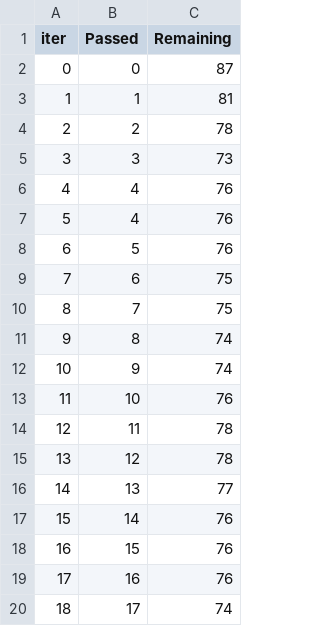
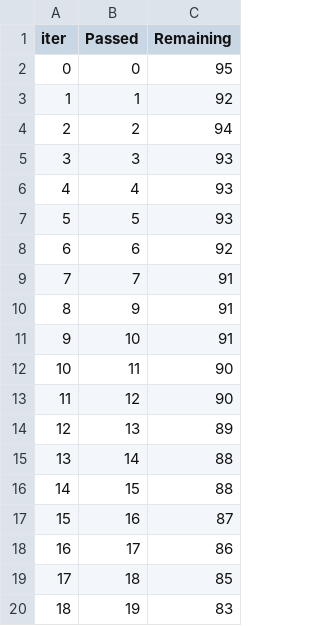
Before and after one commit to VachanShetty95/Math_Score_Predictor_EDA, a TSV file: catboost_info/time_left.tsv, drawn as a sheet; only a part is shown; the diff covers the shown part only.

Commit message:
catboost updated

```diff
--- a/catboost_info/time_left.tsv
+++ b/catboost_info/time_left.tsv
@@ -1,20 +1,20 @@
 iter	Passed	Remaining
-0	0	87
-1	1	81
-2	2	78
-3	3	73
-4	4	76
-5	4	76
-6	5	76
-7	6	75
-8	7	75
-9	8	74
-10	9	74
-11	10	76
-12	11	78
-13	12	78
-14	13	77
-15	14	76
-16	15	76
-17	16	76
-18	17	74
+0	0	95
+1	1	92
+2	2	94
+3	3	93
+4	4	93
+5	5	93
+6	6	92
+7	7	91
+8	9	91
+9	10	91
+10	11	90
+11	12	90
+12	13	89
+13	14	88
+14	15	88
+15	16	87
+16	17	86
+17	18	85
+18	19	83
```
Also changed, not shown: 161 edited cells elsewhere in this file, 2 other files.
